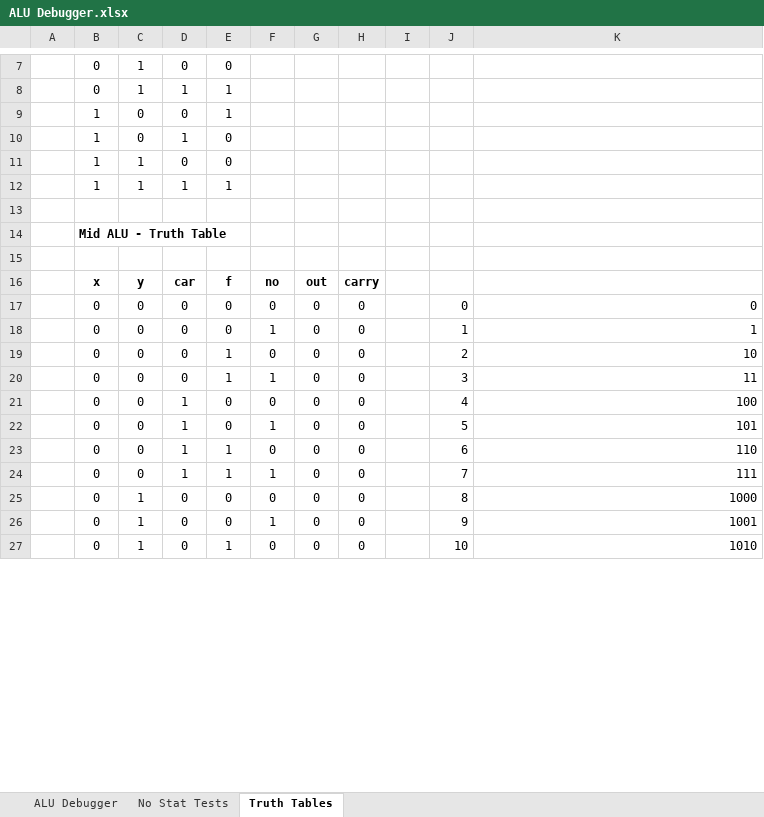
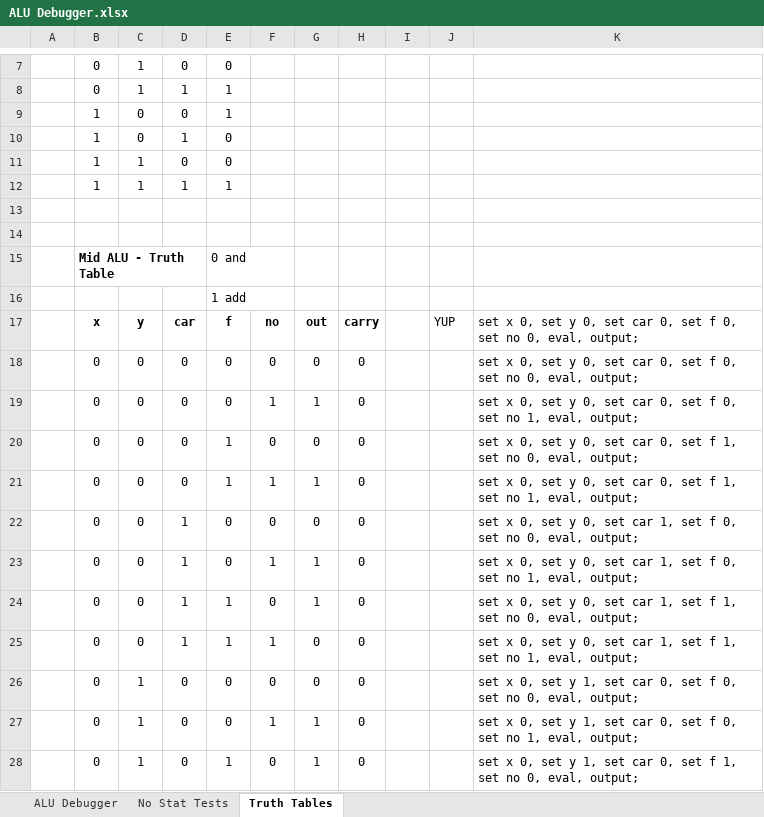
Before and after one commit to pgeltman/nand2tetris, an Excel workbook: projects/02/ALU Debugger.xlsx, sheet Truth Tables, drawn as a sheet; only a part is shown, gaps mark what is left out; values as stored, in another font and other column widths than the file's, no borders; removed rows and columns are numbered as before the commit, all else as after; the diff covers the shown part only; the diff names each change by its address in the sheet, - before the commit and + after, or states it on an @@ line.

```diff
--- a/projects/02/ALU Debugger.xlsx (sheet Truth Tables)
+++ b/projects/02/ALU Debugger.xlsx (sheet Truth Tables)
-row 14:  | Mid ALU - Truth Table
+row 15:  | Mid ALU - Truth Table |  |  | 0 and
+row 16:  |  |  |  | 1 add
-J17: (empty)
+J17: YUP
-K17: (empty)
+K17: set x 0, set y 0, set car 0, set f 0, set no 0, eval, output;
-J18: 0
+J18: (empty)
-K18: 0
+K18: set x 0, set y 0, set car 0, set f 0, set no 0, eval, output;
-K18:K28 alignment: right
+K18:K28 alignment: left
-G19: 0
+G19: 1
-J19: 1
+J19: (empty)
-K19: 1
+K19: set x 0, set y 0, set car 0, set f 0, set no 1, eval, output;
-J20: 2
+J20: (empty)
-K20: 10
+K20: set x 0, set y 0, set car 0, set f 1, set no 0, eval, output;
-G21: 0
+G21: 1
-J21: 3
+J21: (empty)
-K21: 11
+K21: set x 0, set y 0, set car 0, set f 1, set no 1, eval, output;
-J22: 4
+J22: (empty)
-K22: 100
+K22: set x 0, set y 0, set car 1, set f 0, set no 0, eval, output;
-G23:G24: 0
+G23:G24: 1
-J23: 5
+J23: (empty)
-K23: 101
+K23: set x 0, set y 0, set car 1, set f 0, set no 1, eval, output;
-J24: 6
+J24: (empty)
-K24: 110
+K24: set x 0, set y 0, set car 1, set f 1, set no 0, eval, output;
-J25: 7
+J25: (empty)
-K25: 111
+K25: set x 0, set y 0, set car 1, set f 1, set no 1, eval, output;
-J26: 8
+J26: (empty)
-K26: 1000
+K26: set x 0, set y 1, set car 0, set f 0, set no 0, eval, output;
-G27:G28: 0
+G27:G28: 1
-J27: 9
+J27: (empty)
-K27: 1001
+K27: set x 0, set y 1, set car 0, set f 0, set no 1, eval, output;
-J28: 10
+J28: (empty)
-K28: 1010
+K28: set x 0, set y 1, set car 0, set f 1, set no 0, eval, output;
```
Also changed, not shown: 61 edited cells and cell formats elsewhere in this sheet, sheet No Stat Tests, sheet ALU Debugger, 8 other files.
